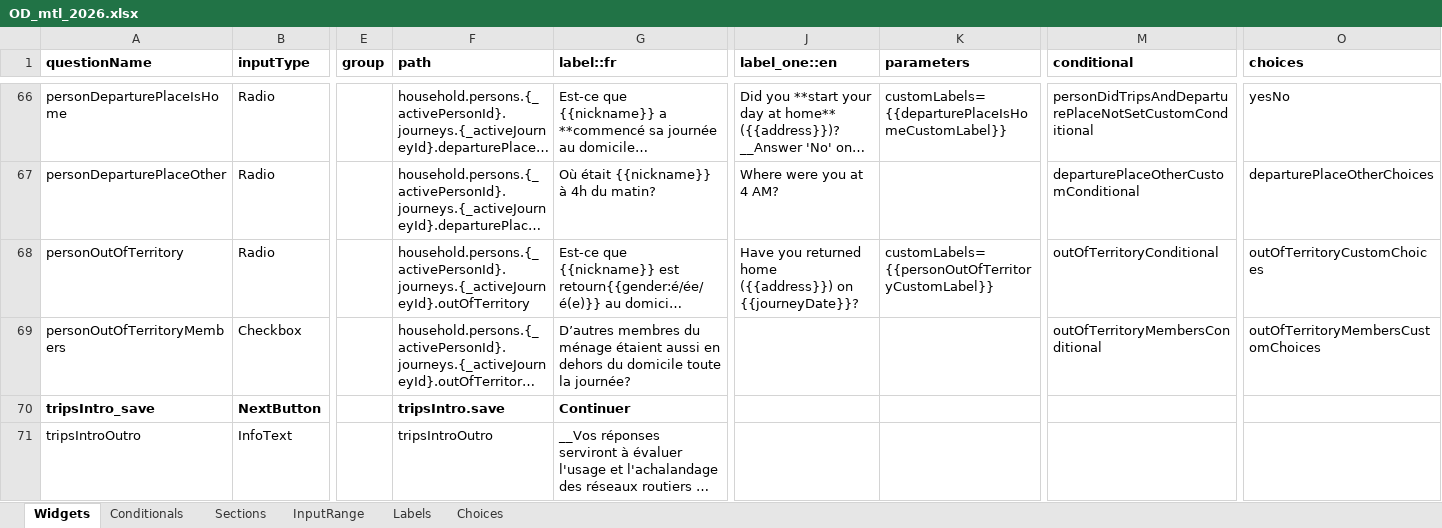
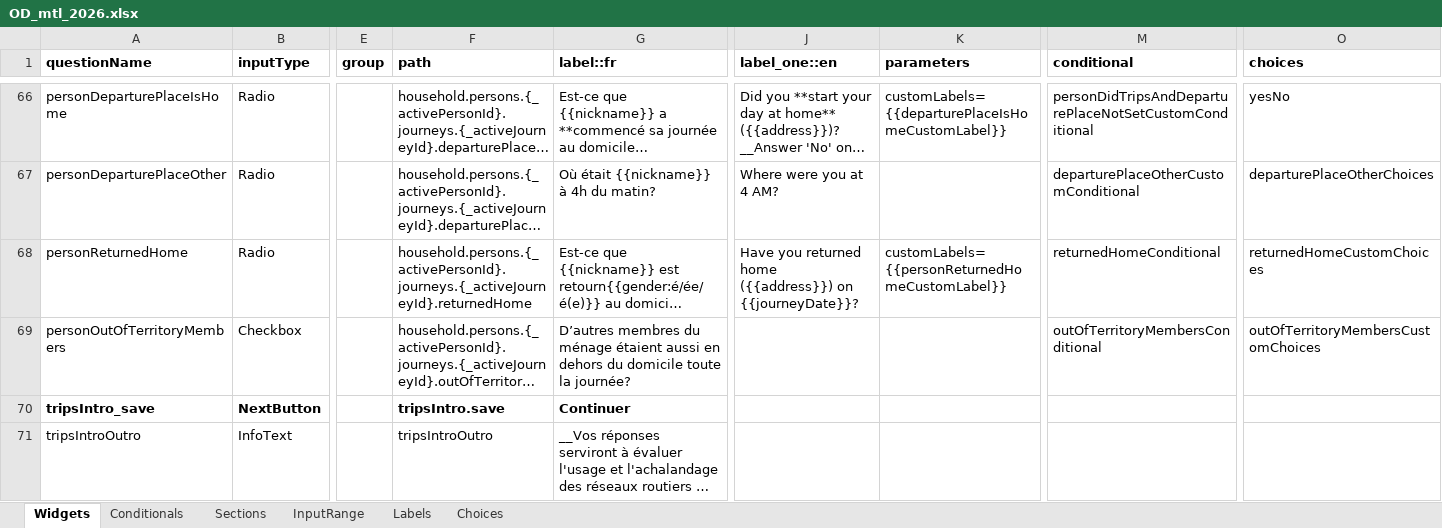
Before and after one commit to chairemobilite/od_mtl, an Excel workbook: survey/references/OD_mtl_2026.xlsx, sheet Widgets, drawn as a sheet; only a part is shown, gaps mark what is left out; long unchanged cells end in …; values as stored, in another font and other column widths than the file's, no borders; charts and pictures and conditional formats not drawn; the diff names each change by its address in the sheet, - before the commit and + after, or states it on an @@ line.

Commit message:
tripsIntro: rename `outOfTerritory` to `returnedHome`
fixes #192

The question and field are renamed to better represent the response,
with `yes` meaning that the person returned home and `no` the person
stayed out of territory all day.

Also fix the conditional for the `outOfTerritoryMembers` question to be
displayed only if `returnedHome` is `no`.

```diff
--- a/survey/references/OD_mtl_2026.xlsx (sheet Widgets)
+++ b/survey/references/OD_mtl_2026.xlsx (sheet Widgets)
-A68 (questionName): personOutOfTerritory
+A68 (questionName): personReturnedHome
-F68 (path): household.persons.{_activePersonId}.journeys.{_activeJourneyId}.outOfTerritory
+F68 (path): household.persons.{_activePersonId}.journeys.{_activeJourneyId}.returnedHome
-K68 (parameters): customLabels={{personOutOfTerritoryCustomLabel}}
+K68 (parameters): customLabels={{personReturnedHomeCustomLabel}}
-M68 (conditional): outOfTerritoryConditional
+M68 (conditional): returnedHomeConditional
-O68 (choices): outOfTerritoryCustomChoices
+O68 (choices): returnedHomeCustomChoices
```
Also changed, not shown: sheet Conditionals, sheet Labels, 13 other files.
